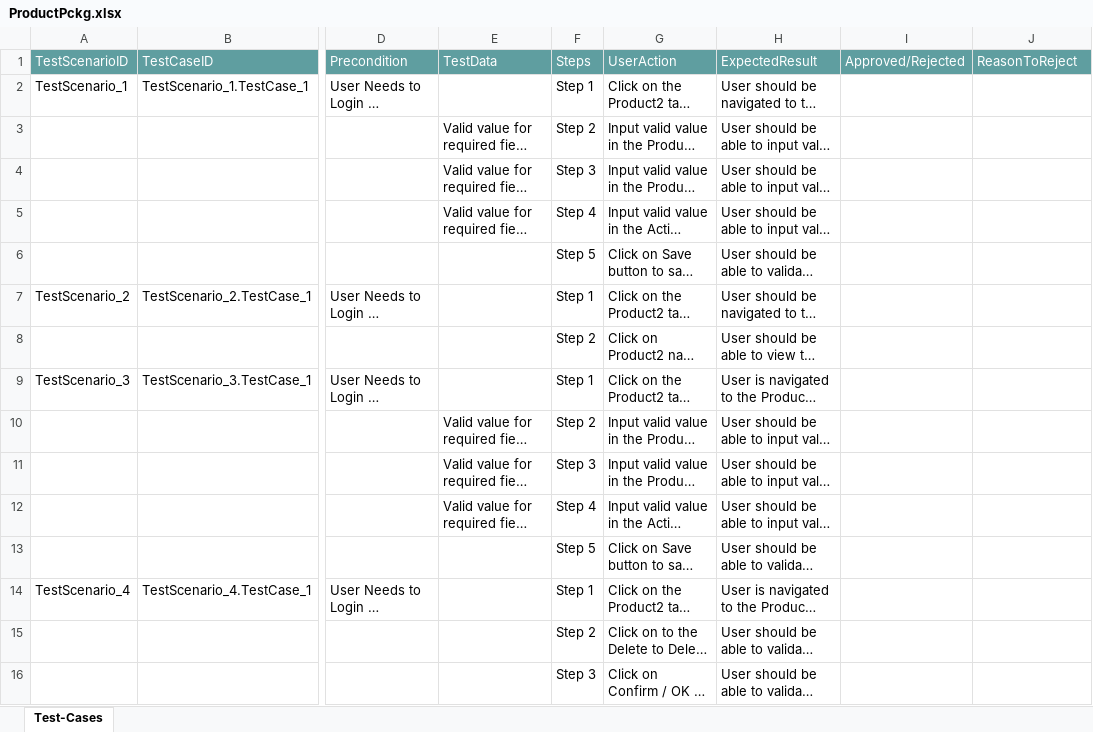
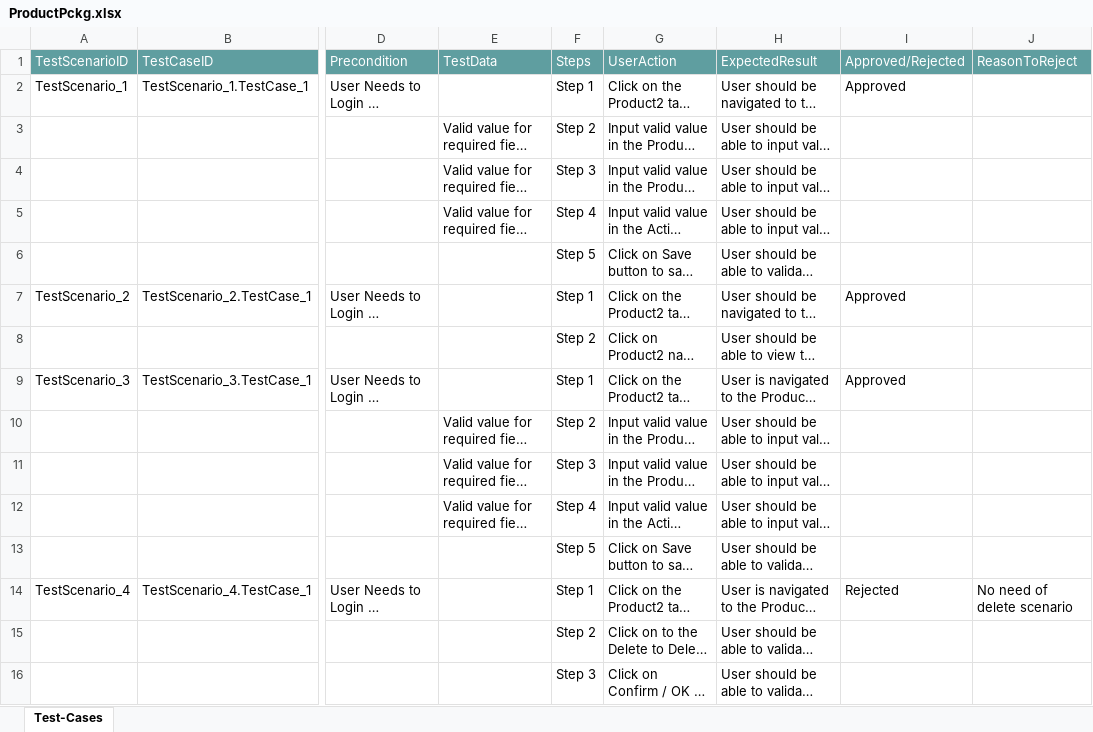
Before and after one commit to ShaikMohamedIrfan/Regressiontest, an Excel workbook: ProductPckg.xlsx, sheet Test-Cases, drawn as a sheet; only a part is shown, gaps mark what is left out; long unchanged cells end in …; values as stored, in another font and other column widths than the file's, no borders; table styles not drawn; the diff names each change by its address in the sheet, - before the commit and + after, or states it on an @@ line.

Commit message:
Add files via upload

```diff
--- a/ProductPckg.xlsx (sheet Test-Cases)
+++ b/ProductPckg.xlsx (sheet Test-Cases)
-I2 (Approved/Rejected): (empty)
+I2 (Approved/Rejected): Approved
-I7 (Approved/Rejected): (empty)
+I7 (Approved/Rejected): Approved
-I9 (Approved/Rejected): (empty)
+I9 (Approved/Rejected): Approved
-I14 (Approved/Rejected): (empty)
+I14 (Approved/Rejected): Rejected
-J14 (ReasonToReject): (empty)
+J14 (ReasonToReject): No need of delete scenario
```
